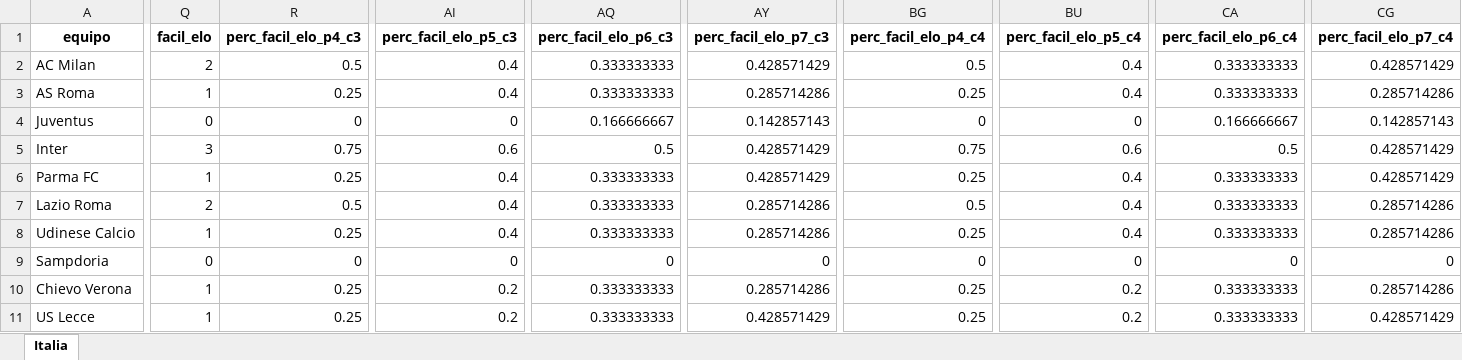
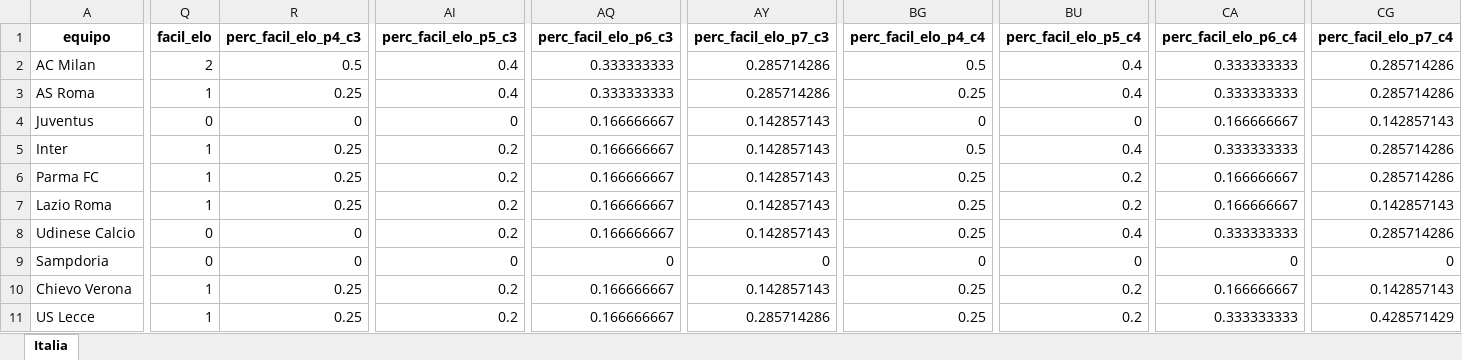
Before and after one commit to cristianaguayo/paper-efecto-PL, an Excel workbook: datos/regresiones/Italia.xlsx, sheet Italia, drawn as a sheet; only a part is shown, gaps mark what is left out; values as stored, in another font and other column widths than the file's, no borders; the diff covers the shown part only; the diff names each change by its address in the sheet, - before the commit and + after, or states it on an @@ line.

```diff
--- a/datos/regresiones/Italia.xlsx (sheet Italia)
+++ b/datos/regresiones/Italia.xlsx (sheet Italia)
-AY2 (perc_facil_elo_p7_c3): 0.428571429
+AY2 (perc_facil_elo_p7_c3): 0.285714286
-CG2 (perc_facil_elo_p7_c4): 0.428571429
+CG2 (perc_facil_elo_p7_c4): 0.285714286
-Q5 (facil_elo): 3
+Q5 (facil_elo): 1
-R5 (perc_facil_elo_p4_c3): 0.75
+R5 (perc_facil_elo_p4_c3): 0.25
-AI5 (perc_facil_elo_p5_c3): 0.6
+AI5 (perc_facil_elo_p5_c3): 0.2
-AQ5 (perc_facil_elo_p6_c3): 0.5
+AQ5 (perc_facil_elo_p6_c3): 0.166666667
-AY5:AY6 (perc_facil_elo_p7_c3): 0.428571429
+AY5:AY6 (perc_facil_elo_p7_c3): 0.142857143
-BG5 (perc_facil_elo_p4_c4): 0.75
+BG5 (perc_facil_elo_p4_c4): 0.5
-BU5 (perc_facil_elo_p5_c4): 0.6
+BU5 (perc_facil_elo_p5_c4): 0.4
-CA5 (perc_facil_elo_p6_c4): 0.5
+CA5 (perc_facil_elo_p6_c4): 0.333333333
-CG5:CG6 (perc_facil_elo_p7_c4): 0.428571429
+CG5:CG6 (perc_facil_elo_p7_c4): 0.285714286
-AI6:AI8 (perc_facil_elo_p5_c3): 0.4
+AI6:AI8 (perc_facil_elo_p5_c3): 0.2
-AQ6:AQ8 (perc_facil_elo_p6_c3): 0.333333333
+AQ6:AQ8 (perc_facil_elo_p6_c3): 0.166666667
-BU6:BU7 (perc_facil_elo_p5_c4): 0.4
+BU6:BU7 (perc_facil_elo_p5_c4): 0.2
-CA6:CA7 (perc_facil_elo_p6_c4): 0.333333333
+CA6:CA7 (perc_facil_elo_p6_c4): 0.166666667
-Q7 (facil_elo): 2
+Q7 (facil_elo): 1
-R7 (perc_facil_elo_p4_c3): 0.5
+R7 (perc_facil_elo_p4_c3): 0.25
-AY7:AY8 (perc_facil_elo_p7_c3): 0.285714286
+AY7:AY8 (perc_facil_elo_p7_c3): 0.142857143
-BG7 (perc_facil_elo_p4_c4): 0.5
+BG7 (perc_facil_elo_p4_c4): 0.25
-CG7 (perc_facil_elo_p7_c4): 0.285714286
+CG7 (perc_facil_elo_p7_c4): 0.142857143
-Q8 (facil_elo): 1
+Q8 (facil_elo): 0
-R8 (perc_facil_elo_p4_c3): 0.25
+R8 (perc_facil_elo_p4_c3): 0
-AQ10:AQ11 (perc_facil_elo_p6_c3): 0.333333333
+AQ10:AQ11 (perc_facil_elo_p6_c3): 0.166666667
-AY10 (perc_facil_elo_p7_c3): 0.285714286
+AY10 (perc_facil_elo_p7_c3): 0.142857143
-CA10 (perc_facil_elo_p6_c4): 0.333333333
+CA10 (perc_facil_elo_p6_c4): 0.166666667
-CG10 (perc_facil_elo_p7_c4): 0.285714286
+CG10 (perc_facil_elo_p7_c4): 0.142857143
-AY11 (perc_facil_elo_p7_c3): 0.428571429
+AY11 (perc_facil_elo_p7_c3): 0.285714286
```
Also changed, not shown: 1056 edited cells elsewhere in this sheet, datos/regresiones/Alemania.xlsx, datos/regresiones/Espana.xlsx, 5 other files.
